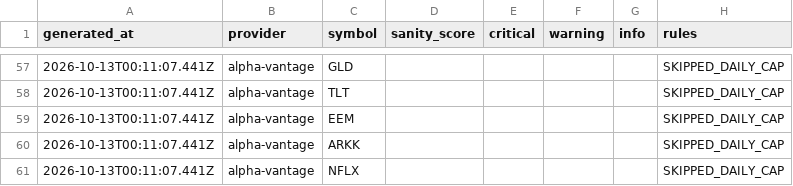
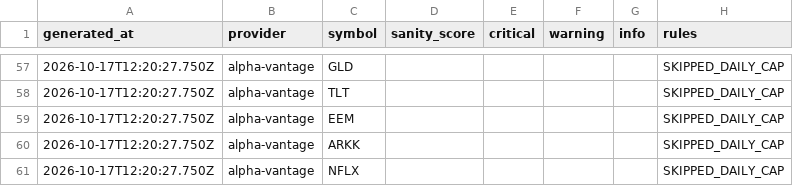
Before and after one commit to Enard52/market-data-sanity-checker, a CSV file: scoreboard/latest.csv, drawn as a sheet; only a part is shown, gaps mark what is left out; the diff covers the shown part only.

```diff
--- a/scoreboard/latest.csv
+++ b/scoreboard/latest.csv
@@ -57,5 +57,5 @@ generated_at,provider,symbol,sanity_score,critical,warning,info,rules
-2026-10-13T00:11:07.441Z,alpha-vantage,GLD,,,,,SKIPPED_DAILY_CAP
-2026-10-13T00:11:07.441Z,alpha-vantage,TLT,,,,,SKIPPED_DAILY_CAP
-2026-10-13T00:11:07.441Z,alpha-vantage,EEM,,,,,SKIPPED_DAILY_CAP
-2026-10-13T00:11:07.441Z,alpha-vantage,ARKK,,,,,SKIPPED_DAILY_CAP
-2026-10-13T00:11:07.441Z,alpha-vantage,NFLX,,,,,SKIPPED_DAILY_CAP
+2026-10-17T12:20:27.750Z,alpha-vantage,GLD,,,,,SKIPPED_DAILY_CAP
+2026-10-17T12:20:27.750Z,alpha-vantage,TLT,,,,,SKIPPED_DAILY_CAP
+2026-10-17T12:20:27.750Z,alpha-vantage,EEM,,,,,SKIPPED_DAILY_CAP
+2026-10-17T12:20:27.750Z,alpha-vantage,ARKK,,,,,SKIPPED_DAILY_CAP
+2026-10-17T12:20:27.750Z,alpha-vantage,NFLX,,,,,SKIPPED_DAILY_CAP
```
Also changed, not shown: 2 added rows, 2 removed rows and 62 edited cells elsewhere in this file, 3 other files.
